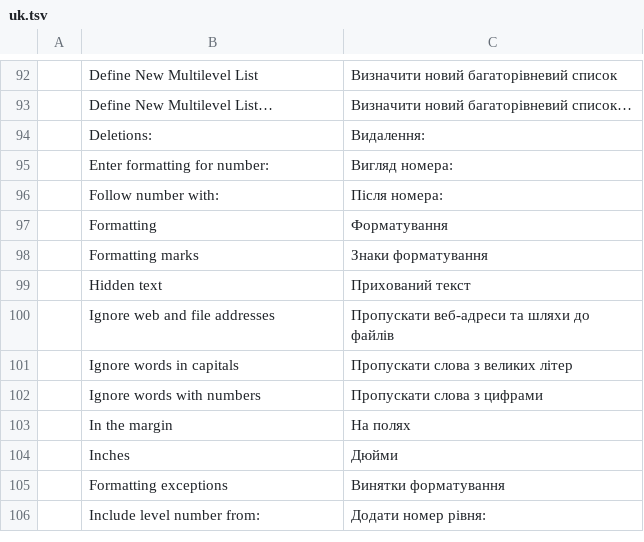
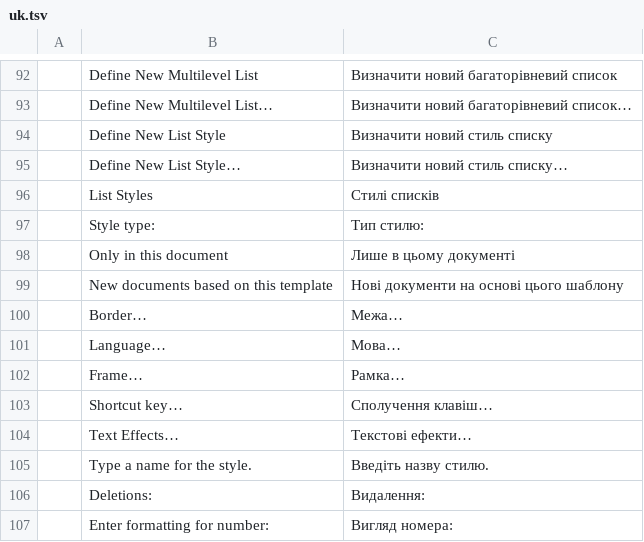
Before and after one commit to Nghiathan13/wordcraft, a TSV file: crates/ui-egui/src/i18n/uk.tsv, drawn as a sheet; only a part is shown, gaps mark what is left out; the shorter side is filled out with more unchanged rows.

```diff
--- a/crates/ui-egui/src/i18n/uk.tsv
+++ b/crates/ui-egui/src/i18n/uk.tsv
@@ -93,2 +93,14 @@
 	Define New Multilevel List…	Визначити новий багаторівневий список…
+	Define New List Style	Визначити новий стиль списку
+	Define New List Style…	Визначити новий стиль списку…
+	List Styles	Стилі списків
+	Style type:	Тип стилю:
+	Only in this document	Лише в цьому документі
+	New documents based on this template	Нові документи на основі цього шаблону
+	Border…	Межа…
+	Language…	Мова…
+	Frame…	Рамка…
+	Shortcut key…	Сполучення клавіш…
+	Text Effects…	Текстові ефекти…
+	Type a name for the style.	Введіть назву стилю.
 	Deletions:	Видалення:
```
Also changed, not shown: crates/ui-egui/src/i18n/bg.tsv, crates/ui-egui/src/i18n/de.tsv, 40 other files.
